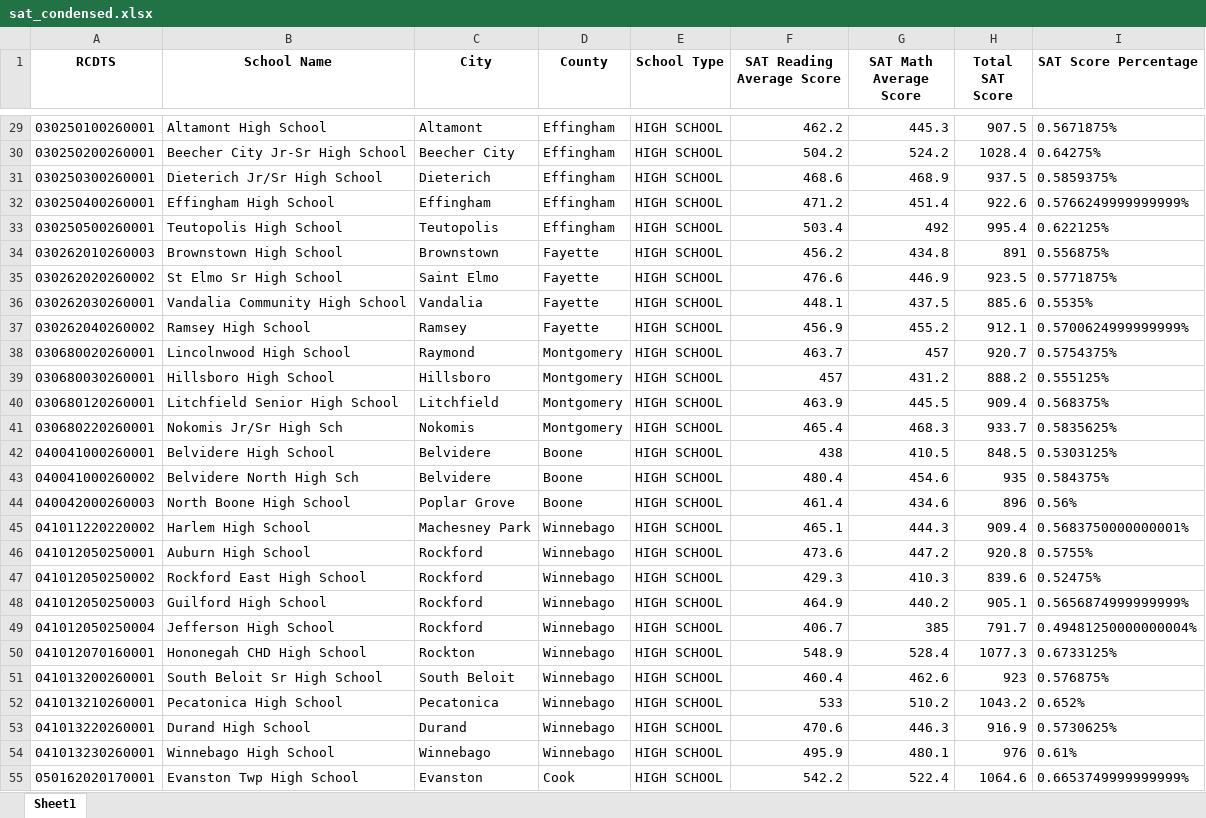
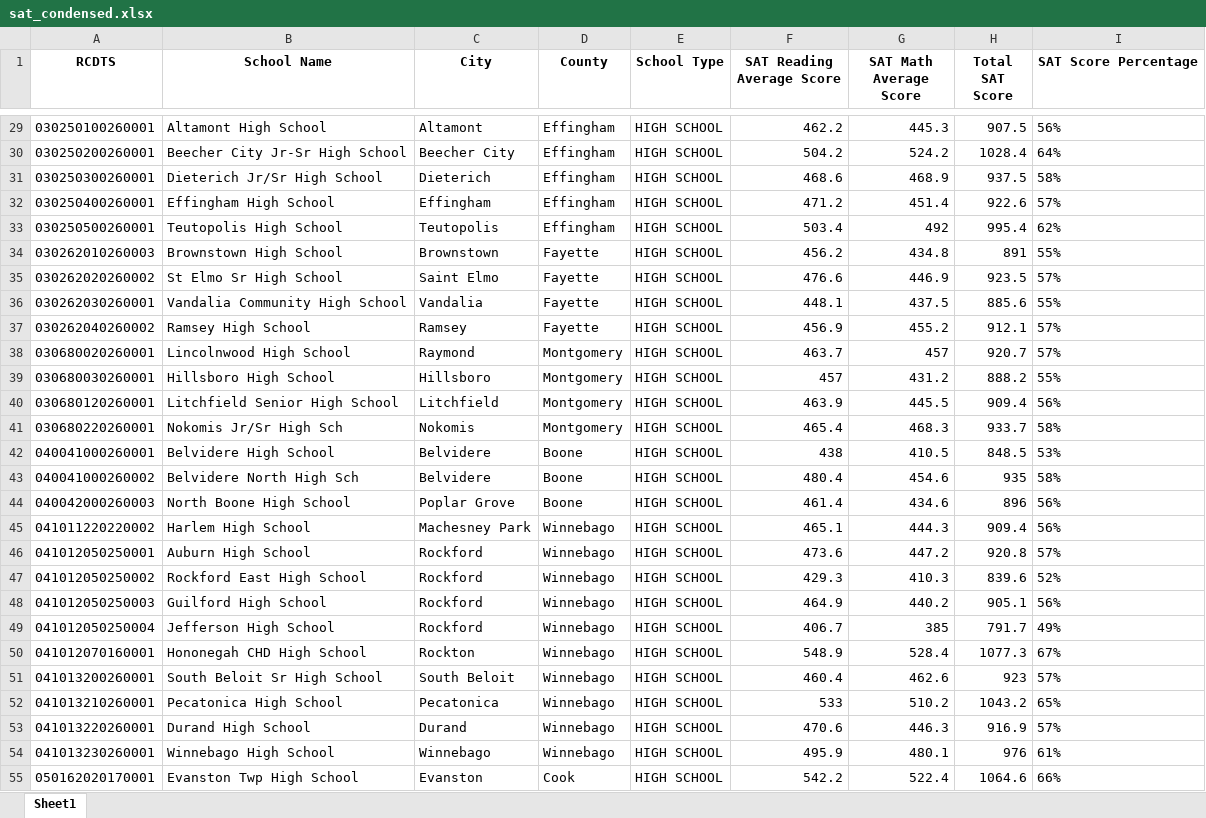
Before and after one commit to Taleb88/Illinois_School_Test_Scores, an Excel workbook: sat_condensed.xlsx, sheet Sheet1, drawn as a sheet; only a part is shown, gaps mark what is left out; values as stored, in another font and other column widths than the file's, no borders; the diff covers the shown part only; the diff names each change by its address in the sheet, - before the commit and + after, or states it on an @@ line.

```diff
--- a/sat_condensed.xlsx (sheet Sheet1)
+++ b/sat_condensed.xlsx (sheet Sheet1)
-I29 (SAT Score Percentage): 0.5671875%
+I29 (SAT Score Percentage): 56%
-I30 (SAT Score Percentage): 0.64275%
+I30 (SAT Score Percentage): 64%
-I31 (SAT Score Percentage): 0.5859375%
+I31 (SAT Score Percentage): 58%
-I32 (SAT Score Percentage): 0.5766249999999999%
+I32 (SAT Score Percentage): 57%
-I33 (SAT Score Percentage): 0.622125%
+I33 (SAT Score Percentage): 62%
-I34 (SAT Score Percentage): 0.556875%
+I34 (SAT Score Percentage): 55%
-I35 (SAT Score Percentage): 0.5771875%
+I35 (SAT Score Percentage): 57%
-I36 (SAT Score Percentage): 0.5535%
+I36 (SAT Score Percentage): 55%
-I37 (SAT Score Percentage): 0.5700624999999999%
+I37 (SAT Score Percentage): 57%
-I38 (SAT Score Percentage): 0.5754375%
+I38 (SAT Score Percentage): 57%
-I39 (SAT Score Percentage): 0.555125%
+I39 (SAT Score Percentage): 55%
-I40 (SAT Score Percentage): 0.568375%
+I40 (SAT Score Percentage): 56%
-I41 (SAT Score Percentage): 0.5835625%
+I41 (SAT Score Percentage): 58%
-I42 (SAT Score Percentage): 0.5303125%
+I42 (SAT Score Percentage): 53%
-I43 (SAT Score Percentage): 0.584375%
+I43 (SAT Score Percentage): 58%
-I44 (SAT Score Percentage): 0.56%
+I44 (SAT Score Percentage): 56%
-I45 (SAT Score Percentage): 0.5683750000000001%
+I45 (SAT Score Percentage): 56%
-I46 (SAT Score Percentage): 0.5755%
+I46 (SAT Score Percentage): 57%
-I47 (SAT Score Percentage): 0.52475%
+I47 (SAT Score Percentage): 52%
-I48 (SAT Score Percentage): 0.5656874999999999%
+I48 (SAT Score Percentage): 56%
-I49 (SAT Score Percentage): 0.49481250000000004%
+I49 (SAT Score Percentage): 49%
-I50 (SAT Score Percentage): 0.6733125%
+I50 (SAT Score Percentage): 67%
-I51 (SAT Score Percentage): 0.576875%
+I51 (SAT Score Percentage): 57%
-I52 (SAT Score Percentage): 0.652%
+I52 (SAT Score Percentage): 65%
-I53 (SAT Score Percentage): 0.5730625%
+I53 (SAT Score Percentage): 57%
-I54 (SAT Score Percentage): 0.61%
+I54 (SAT Score Percentage): 61%
-I55 (SAT Score Percentage): 0.6653749999999999%
+I55 (SAT Score Percentage): 66%
```
Also changed, not shown: 605 edited cells elsewhere in this sheet, discipline_condensed.xlsx, discipline_finance_condensed.xlsx, 5 other files.
